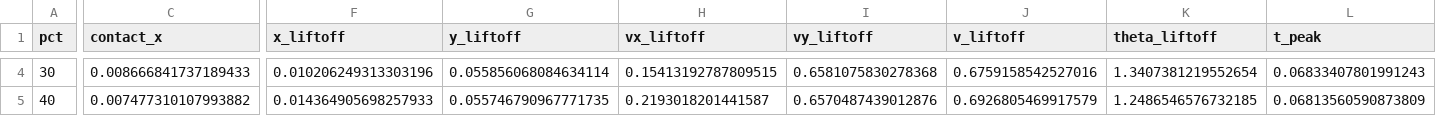
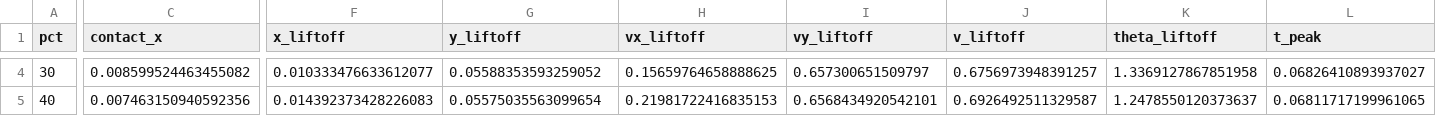
Before and after one commit to kmarques-24/Jumper_Materials, a CSV file: launch_sweep.csv, drawn as a sheet; only a part is shown, gaps mark what is left out; the diff covers the shown part only; the diff names each change by its address in the sheet, - before the commit and + after, or states it on an @@ line.

```diff
--- a/launch_sweep.csv
+++ b/launch_sweep.csv
-C4 (contact_x): 0.008666841737189433
+C4 (contact_x): 0.008599524463455082
-F4 (x_liftoff): 0.010206249313303196
+F4 (x_liftoff): 0.010333476633612077
-G4 (y_liftoff): 0.055856068084634114
+G4 (y_liftoff): 0.05588353593259052
-H4 (vx_liftoff): 0.15413192787809515
+H4 (vx_liftoff): 0.15659764658888625
-I4 (vy_liftoff): 0.6581075830278368
+I4 (vy_liftoff): 0.657300651509797
-J4 (v_liftoff): 0.6759158542527016
+J4 (v_liftoff): 0.6756973948391257
-K4 (theta_liftoff): 1.3407381219552654
+K4 (theta_liftoff): 1.3369127867851958
-L4 (t_peak): 0.06833407801991243
+L4 (t_peak): 0.06826410893937027
-C5 (contact_x): 0.007477310107993882
+C5 (contact_x): 0.007463150940592356
-F5 (x_liftoff): 0.014364905698257933
+F5 (x_liftoff): 0.014392373428226083
-G5 (y_liftoff): 0.055746790967771735
+G5 (y_liftoff): 0.05575035563099654
-H5 (vx_liftoff): 0.2193018201441587
+H5 (vx_liftoff): 0.21981722416835153
-I5 (vy_liftoff): 0.6570487439012876
+I5 (vy_liftoff): 0.6568434920542101
-J5 (v_liftoff): 0.6926805469917579
+J5 (v_liftoff): 0.6926492511329587
-K5 (theta_liftoff): 1.2486546576732185
+K5 (theta_liftoff): 1.2478550120373637
-L5 (t_peak): 0.06813560590873809
+L5 (t_peak): 0.06811717199961065
```
Also changed, not shown: 116 edited cells elsewhere in this file, 2 other files.
